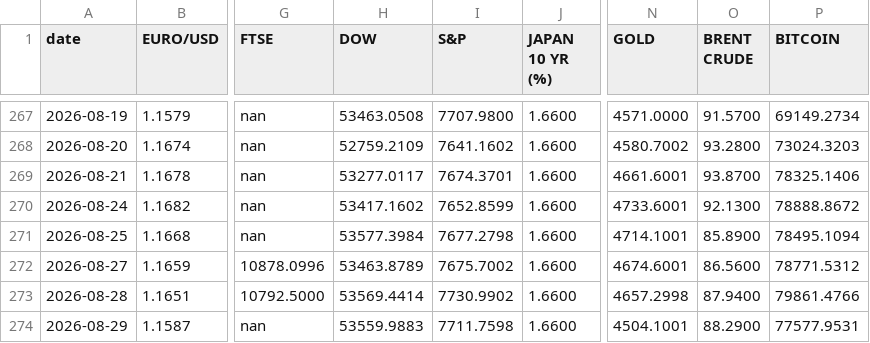
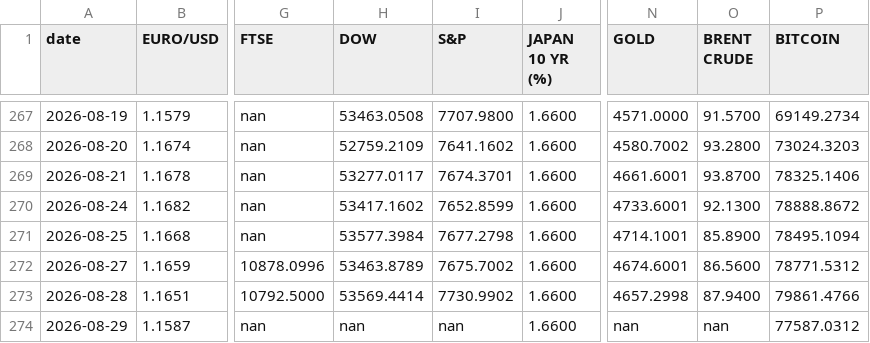
Before and after one commit to zerradwan/MarketJournal, a CSV file: data/etf_prices_log.csv, drawn as a sheet; only a part is shown, gaps mark what is left out; the diff names each change by its address in the sheet, - before the commit and + after, or states it on an @@ line.

```diff
--- a/data/etf_prices_log.csv
+++ b/data/etf_prices_log.csv
-H274 (DOW): 53559.9883
+H274 (DOW): nan
-I274 (S&P): 7711.7598
+I274 (S&P): nan
-N274 (GOLD): 4504.1001
+N274 (GOLD): nan
-O274 (BRENT CRUDE): 88.2900
+O274 (BRENT CRUDE): nan
-P274 (BITCOIN): 77577.9531
+P274 (BITCOIN): 77587.0312
```
